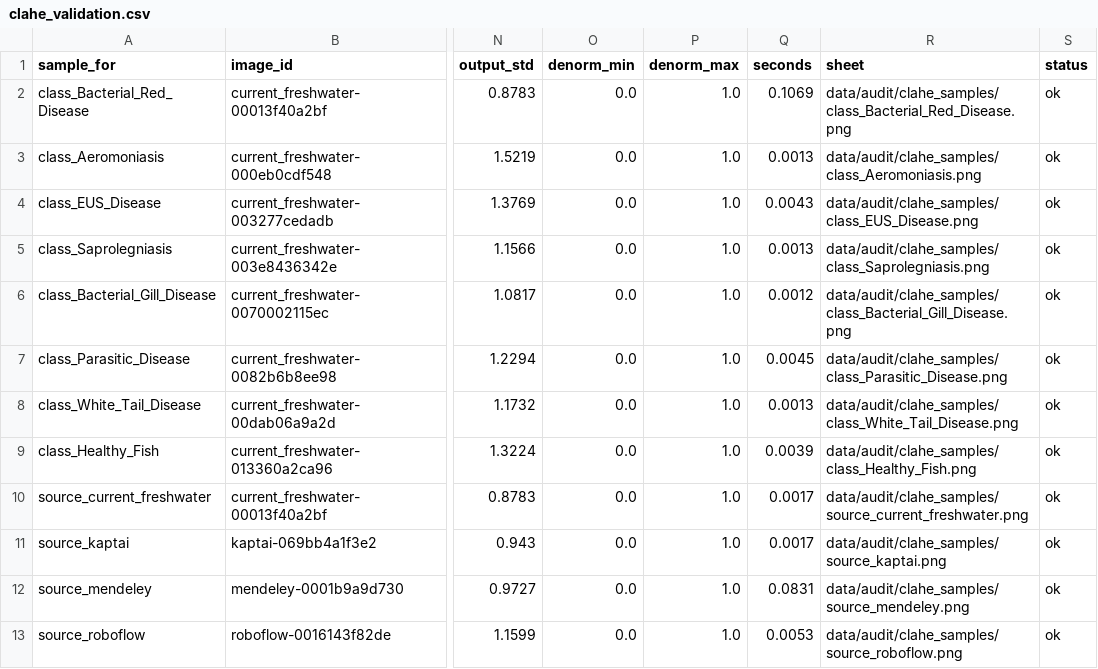
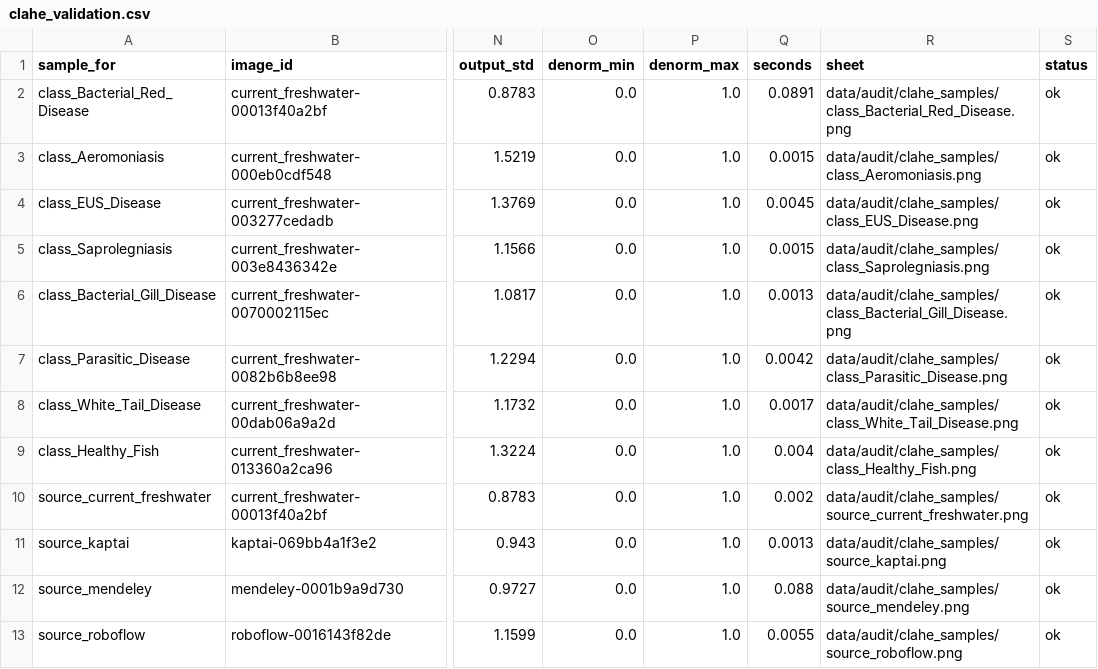
Before and after one commit to kolursamith/aquahealth, a CSV file: data/audit/clahe_validation.csv, drawn as a sheet; only a part is shown, gaps mark what is left out; the diff names each change by its address in the sheet, - before the commit and + after, or states it on an @@ line.

```diff
--- a/data/audit/clahe_validation.csv
+++ b/data/audit/clahe_validation.csv
-Q2 (seconds): 0.1069
+Q2 (seconds): 0.0891
-Q3 (seconds): 0.0013
+Q3 (seconds): 0.0015
-Q4 (seconds): 0.0043
+Q4 (seconds): 0.0045
-Q5 (seconds): 0.0013
+Q5 (seconds): 0.0015
-Q6 (seconds): 0.0012
+Q6 (seconds): 0.0013
-Q7 (seconds): 0.0045
+Q7 (seconds): 0.0042
-Q8 (seconds): 0.0013
+Q8 (seconds): 0.0017
-Q9 (seconds): 0.0039
+Q9 (seconds): 0.004
-Q10 (seconds): 0.0017
+Q10 (seconds): 0.002
-Q11 (seconds): 0.0017
+Q11 (seconds): 0.0013
-Q12 (seconds): 0.0831
+Q12 (seconds): 0.088
-Q13 (seconds): 0.0053
+Q13 (seconds): 0.0055
```
Also changed, not shown: data/audit/dataset_inventory.csv, 8 other files.
